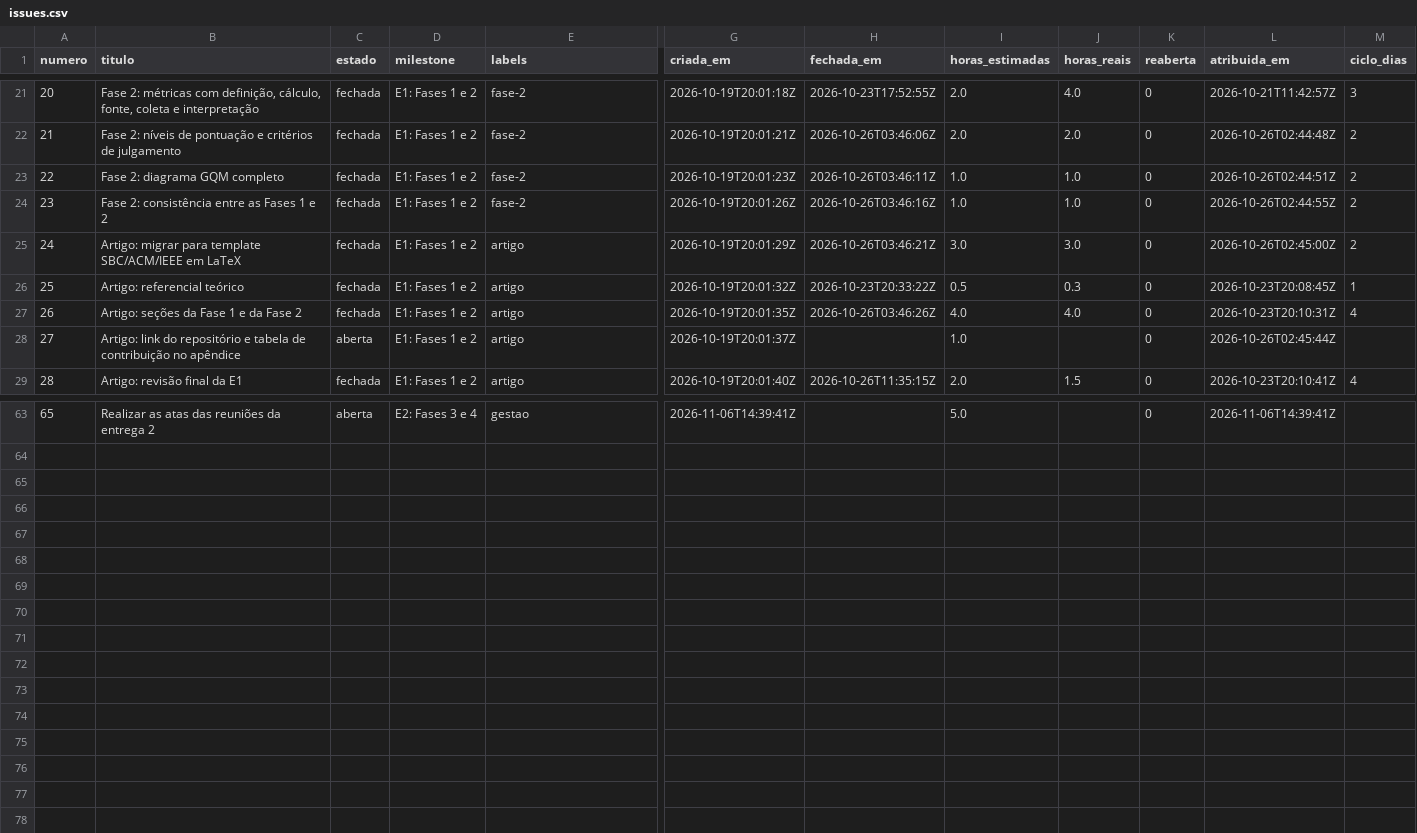
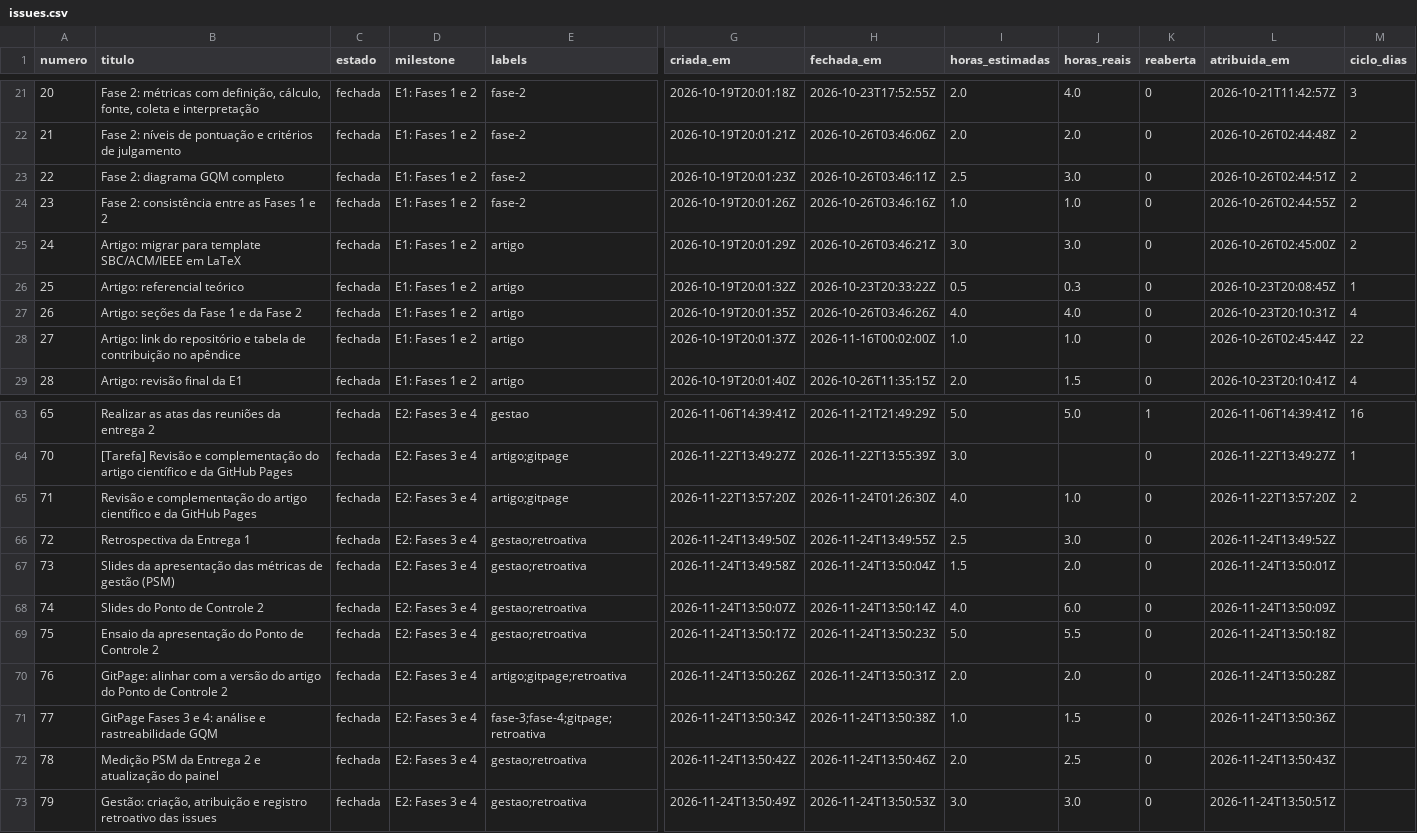
Before and after one commit to FCTE-Qualidade-de-Software-1/2026-2_T01_RUTH_LICHTERMAN, a CSV file: docs/gestao/dados/issues.csv, drawn as a sheet; only a part is shown, gaps mark what is left out; rows hold the shown columns only; the diff covers the shown part only; the diff names each change by its address in the sheet, - before the commit and + after, or states it on an @@ line.

Commit message:
chore: registra issues retroativas da E2 e atualiza medicao PSM

```diff
--- a/docs/gestao/dados/issues.csv
+++ b/docs/gestao/dados/issues.csv
-I23 (horas_estimadas): 1.0
+I23 (horas_estimadas): 2.5
-J23 (horas_reais): 1.0
+J23 (horas_reais): 3.0
-C28 (estado): aberta
+C28 (estado): fechada
-H28 (fechada_em): (empty)
+H28 (fechada_em): 2026-11-16T00:02:00Z
-J28 (horas_reais): (empty)
+J28 (horas_reais): 1.0
-M28 (ciclo_dias): (empty)
+M28 (ciclo_dias): 22
-C63 (estado): aberta
+C63 (estado): fechada
-H63 (fechada_em): (empty)
+H63 (fechada_em): 2026-11-21T21:49:29Z
-J63 (horas_reais): (empty)
+J63 (horas_reais): 5.0
-K63 (reaberta): 0
+K63 (reaberta): 1
-M63 (ciclo_dias): (empty)
+M63 (ciclo_dias): 16
+row 64: 70 | [Tarefa] Revisão e complementação do artigo científico e da GitHub Pages | fechada | E2: Fases 3 e 4 | artigo;gitpage | 2026-11-22T13:49:27Z | 2026-11-22T13:55:39Z | 3.0 |  | 0 | 2026-11-22T13:49:27Z | 1
+row 65: 71 | Revisão e complementação do artigo científico e da GitHub Pages | fechada | E2: Fases 3 e 4 | artigo;gitpage | 2026-11-22T13:57:20Z | 2026-11-24T01:26:30Z | 4.0 | 1.0 | 0 | 2026-11-22T13:57:20Z | 2
+row 66: 72 | Retrospectiva da Entrega 1 | fechada | E2: Fases 3 e 4 | gestao;retroativa | 2026-11-24T13:49:50Z | 2026-11-24T13:49:55Z | 2.5 | 3.0 | 0 | 2026-11-24T13:49:52Z
+row 67: 73 | Slides da apresentação das métricas de gestão (PSM) | fechada | E2: Fases 3 e 4 | gestao;retroativa | 2026-11-24T13:49:58Z | 2026-11-24T13:50:04Z | 1.5 | 2.0 | 0 | 2026-11-24T13:50:01Z
+row 68: 74 | Slides do Ponto de Controle 2 | fechada | E2: Fases 3 e 4 | gestao;retroativa | 2026-11-24T13:50:07Z | 2026-11-24T13:50:14Z | 4.0 | 6.0 | 0 | 2026-11-24T13:50:09Z
+row 69: 75 | Ensaio da apresentação do Ponto de Controle 2 | fechada | E2: Fases 3 e 4 | gestao;retroativa | 2026-11-24T13:50:17Z | 2026-11-24T13:50:23Z | 5.0 | 5.5 | 0 | 2026-11-24T13:50:18Z
+row 70: 76 | GitPage: alinhar com a versão do artigo do Ponto de Controle 2 | fechada | E2: Fases 3 e 4 | artigo;gitpage;retroativa | 2026-11-24T13:50:26Z | 2026-11-24T13:50:31Z | 2.0 | 2.0 | 0 | 2026-11-24T13:50:28Z
+row 71: 77 | GitPage Fases 3 e 4: análise e rastreabilidade GQM | fechada | E2: Fases 3 e 4 | fase-3;fase-4;gitpage;retroativa | 2026-11-24T13:50:34Z | 2026-11-24T13:50:38Z | 1.0 | 1.5 | 0 | 2026-11-24T13:50:36Z
+row 72: 78 | Medição PSM da Entrega 2 e atualização do painel | fechada | E2: Fases 3 e 4 | gestao;retroativa | 2026-11-24T13:50:42Z | 2026-11-24T13:50:46Z | 2.0 | 2.5 | 0 | 2026-11-24T13:50:43Z
+row 73: 79 | Gestão: criação, atribuição e registro retroativo das issues | fechada | E2: Fases 3 e 4 | gestao;retroativa | 2026-11-24T13:50:49Z | 2026-11-24T13:50:53Z | 3.0 | 3.0 | 0 | 2026-11-24T13:50:51Z
```
Also changed, not shown: 36 edited cells elsewhere in this file, docs/gestao/dados/contribuicao.csv, docs/gestao/dados/execucao.csv, 8 other files.
